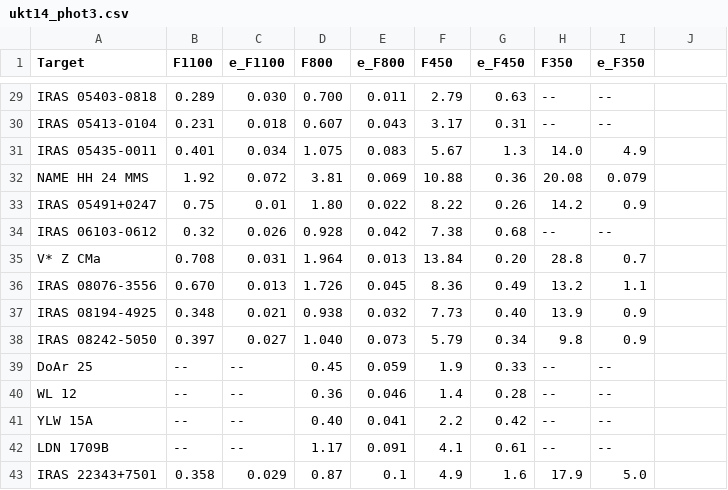
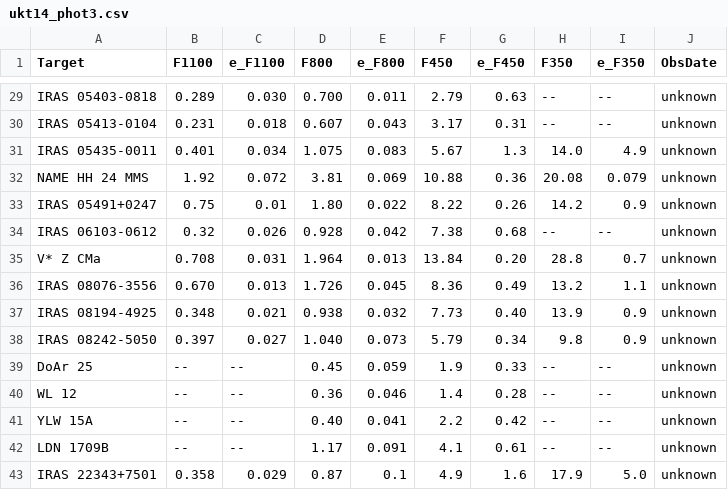
Before and after one commit to ElsevierSoftwareX/SOFTX-D-20-00075, a CSV file: database/ukt14_phot3.csv, drawn as a sheet; only a part is shown, gaps mark what is left out; the diff covers the shown part only; the diff names each change by its address in the sheet, - before the commit and + after, or states it on an @@ line.

Commit message:
added date info

```diff
--- a/database/ukt14_phot3.csv
+++ b/database/ukt14_phot3.csv
-J1: (empty)
+J1: ObsDate
-J29:J43 (ObsDate): (empty)
+J29:J43 (ObsDate): unknown
```
Also changed, not shown: 32 edited cells elsewhere in this file, 1 other file.
